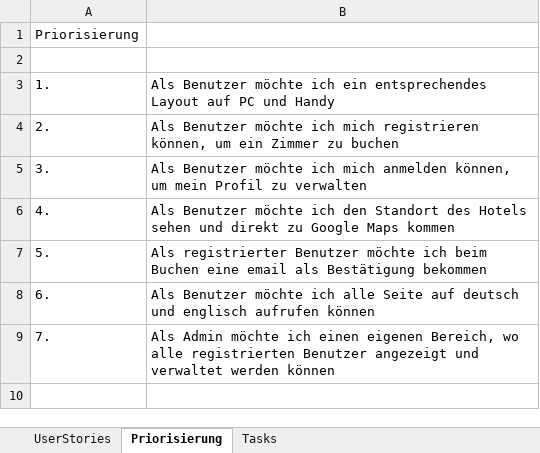
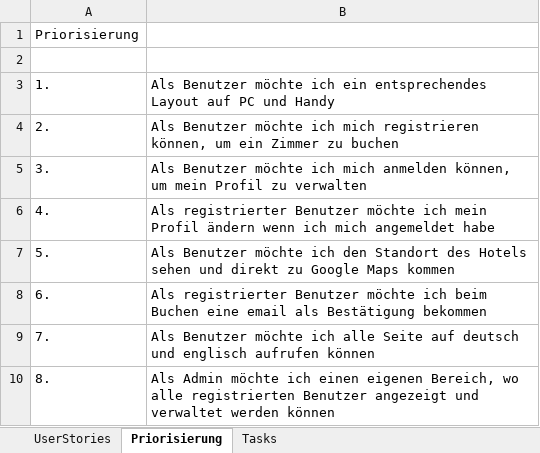
Before and after one commit to alexm391/WebprojektAlex, an Excel workbook: UserStories.xlsx, sheet Priorisierung, drawn as a sheet; values as stored, in another font and other column widths than the file's, no borders; the diff names each change by its address in the sheet, - before the commit and + after, or states it on an @@ line.

```diff
--- a/UserStories.xlsx (sheet Priorisierung)
+++ b/UserStories.xlsx (sheet Priorisierung)
-B6: Als Benutzer möchte ich den Standort des Hotels sehen und direkt zu Google Maps kommen
+B6: Als registrierter Benutzer möchte ich mein Profil ändern wenn ich mich angemeldet habe
-B7: Als registrierter Benutzer möchte ich beim Buchen eine email als Bestätigung bekommen
+B7: Als Benutzer möchte ich den Standort des Hotels sehen und direkt zu Google Maps kommen
-B8: Als Benutzer möchte ich alle Seite auf deutsch und englisch aufrufen können
+B8: Als registrierter Benutzer möchte ich beim Buchen eine email als Bestätigung bekommen
-B9: Als Admin möchte ich einen eigenen Bereich, wo alle registrierten Benutzer angezeigt und verwaltet werden können
+B9: Als Benutzer möchte ich alle Seite auf deutsch und englisch aufrufen können
+row 10: 8. | Als Admin möchte ich einen eigenen Bereich, wo alle registrierten Benutzer angezeigt und verwaltet werden können
```
Also changed, not shown: sheet Tasks, sheet UserStories.
